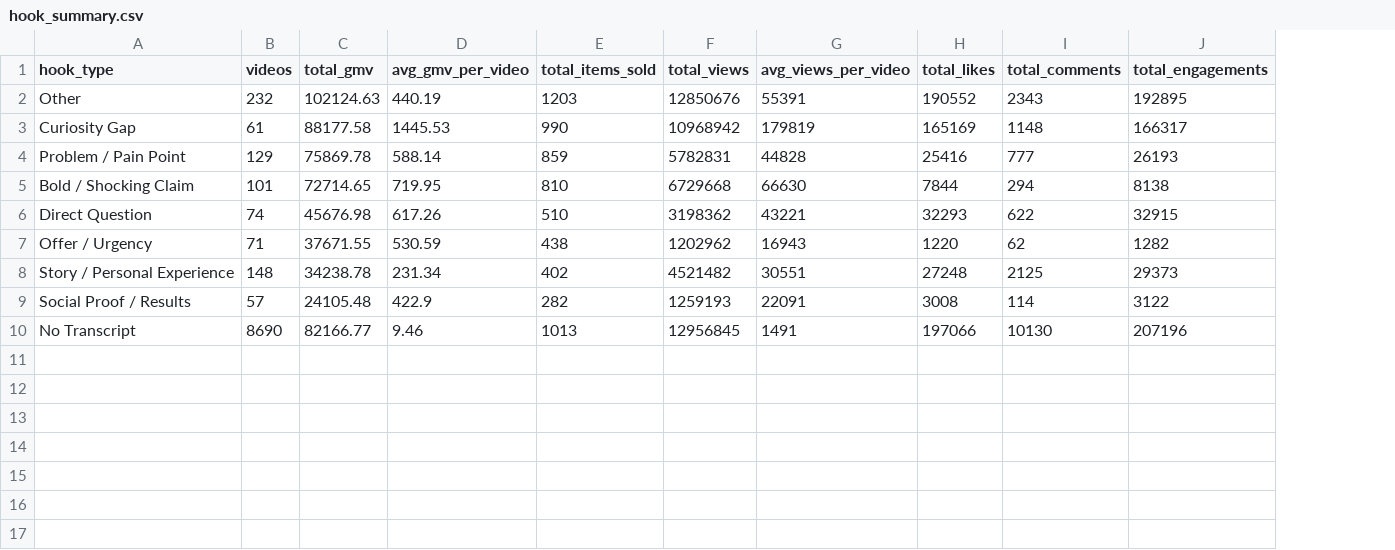
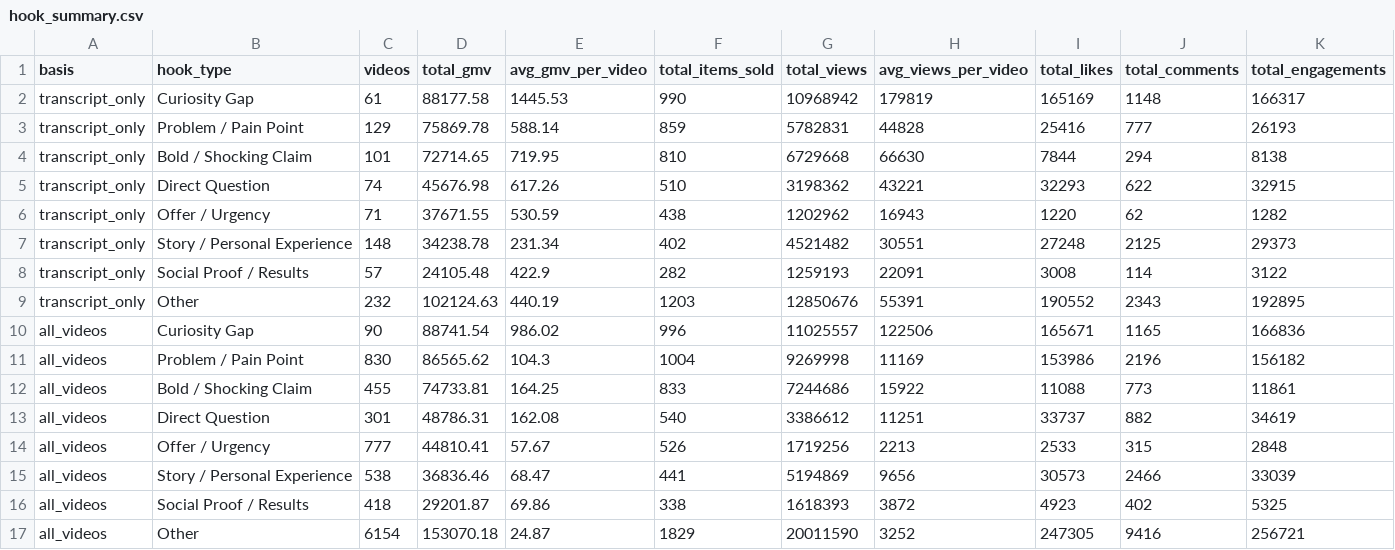
Before and after one commit to MalikEhsan00/projectt, a CSV file: hook_analysis/hook_summary.csv, drawn as a sheet; only a part is shown; removed rows and columns are numbered as before the commit, all else as after; rows hold the shown columns only; the diff names each change by its address in the sheet, - before the commit and + after, or states it on an @@ line.

```diff
--- a/hook_analysis/hook_summary.csv
+++ b/hook_analysis/hook_summary.csv
+column A (basis), rows 2-8: all transcript_only
-row 10: No Transcript | 8690 | 82166.77 | 9.46 | 1013 | 12956845 | 1491 | 197066 | 10130 | 207196
@@ row 2 moved to row 9: transcript_only @@
+row 10: all_videos | Curiosity Gap | 90 | 88741.54 | 986.02 | 996 | 11025557 | 122506 | 165671 | 1165 | 166836
+row 11: all_videos | Problem / Pain Point | 830 | 86565.62 | 104.3 | 1004 | 9269998 | 11169 | 153986 | 2196 | 156182
+row 12: all_videos | Bold / Shocking Claim | 455 | 74733.81 | 164.25 | 833 | 7244686 | 15922 | 11088 | 773 | 11861
+row 13: all_videos | Direct Question | 301 | 48786.31 | 162.08 | 540 | 3386612 | 11251 | 33737 | 882 | 34619
+row 14: all_videos | Offer / Urgency | 777 | 44810.41 | 57.67 | 526 | 1719256 | 2213 | 2533 | 315 | 2848
+row 15: all_videos | Story / Personal Experience | 538 | 36836.46 | 68.47 | 441 | 5194869 | 9656 | 30573 | 2466 | 33039
+row 16: all_videos | Social Proof / Results | 418 | 29201.87 | 69.86 | 338 | 1618393 | 3872 | 4923 | 402 | 5325
+row 17: all_videos | Other | 6154 | 153070.18 | 24.87 | 1829 | 20011590 | 3252 | 247305 | 9416 | 256721
```
Also changed, not shown: hook_analysis/top3_videos_per_hook.csv, 4 other files.
